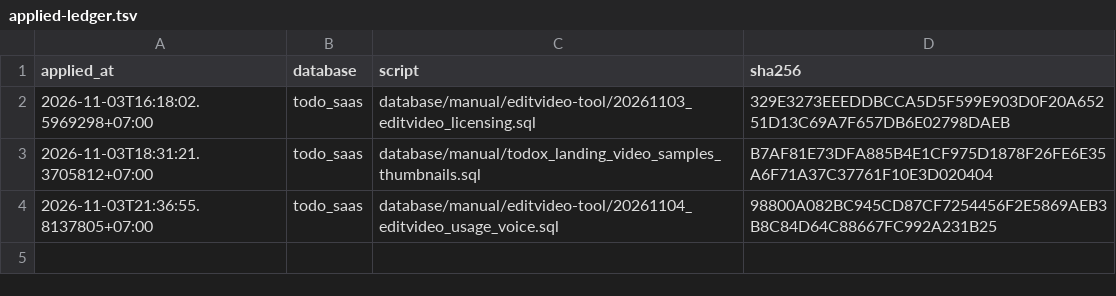
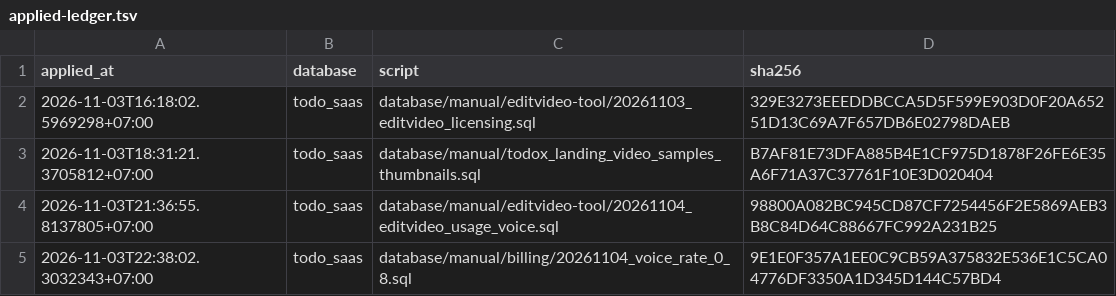
Before and after one commit to nguyenduc216/todoX-Dashboard-SaaS, a TSV file: tools/prod-sql/applied-ledger.tsv, drawn as a sheet; the diff names each change by its address in the sheet, - before the commit and + after, or states it on an @@ line.

```diff
--- a/tools/prod-sql/applied-ledger.tsv
+++ b/tools/prod-sql/applied-ledger.tsv
+row 5: 2026-11-03T22:38:02.3032343+07:00 | todo_saas | database/manual/billing/20261104_voice_rate_0_8.sql | 9E1E0F357A1EE0C9CB59A375832E536E1C5CA04776DF3350A1D345D144C57BD4
```
Also changed, not shown: 2 other files.
